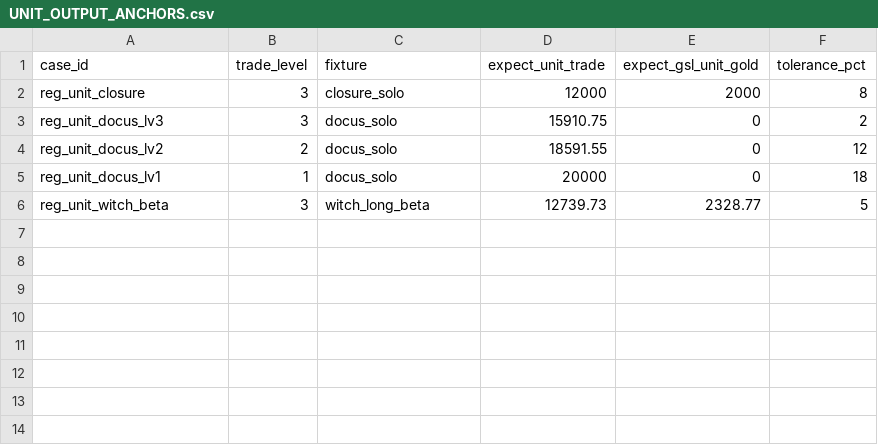
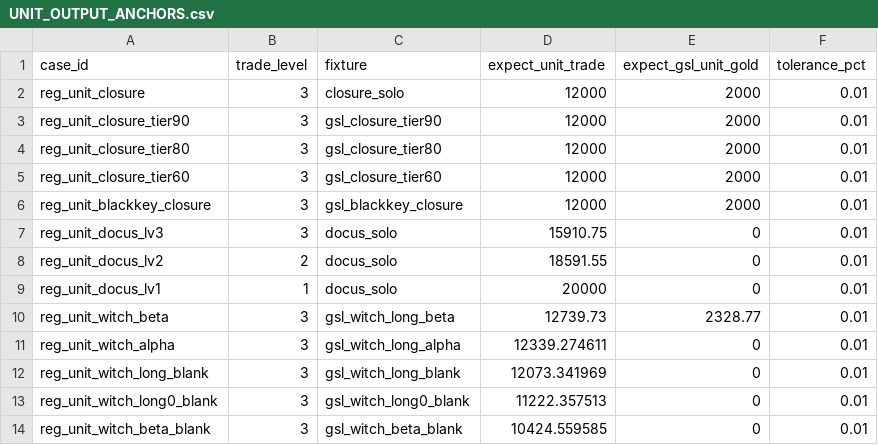
Before and after one commit to SergioOvO/ArknightsInfraCalc-v2, a CSV file: data/UNIT_OUTPUT_ANCHORS.csv, drawn as a sheet.

```diff
--- a/data/UNIT_OUTPUT_ANCHORS.csv
+++ b/data/UNIT_OUTPUT_ANCHORS.csv
@@ -1,6 +1,14 @@
 case_id,trade_level,fixture,expect_unit_trade,expect_gsl_unit_gold,tolerance_pct
-reg_unit_closure,3,closure_solo,12000,2000,8
-reg_unit_docus_lv3,3,docus_solo,15910.75,0,2
-reg_unit_docus_lv2,2,docus_solo,18591.55,0,12
-reg_unit_docus_lv1,1,docus_solo,20000,0,18
-reg_unit_witch_beta,3,witch_long_beta,12739.73,2328.77,5
+reg_unit_closure,3,closure_solo,12000,2000,0.01
+reg_unit_closure_tier90,3,gsl_closure_tier90,12000,2000,0.01
+reg_unit_closure_tier80,3,gsl_closure_tier80,12000,2000,0.01
+reg_unit_closure_tier60,3,gsl_closure_tier60,12000,2000,0.01
+reg_unit_blackkey_closure,3,gsl_blackkey_closure,12000,2000,0.01
+reg_unit_docus_lv3,3,docus_solo,15910.75,0,0.01
+reg_unit_docus_lv2,2,docus_solo,18591.55,0,0.01
+reg_unit_docus_lv1,1,docus_solo,20000,0,0.01
+reg_unit_witch_beta,3,gsl_witch_long_beta,12739.73,2328.77,0.01
+reg_unit_witch_alpha,3,gsl_witch_long_alpha,12339.274611,0,0.01
+reg_unit_witch_long_blank,3,gsl_witch_long_blank,12073.341969,0,0.01
+reg_unit_witch_long0_blank,3,gsl_witch_long0_blank,11222.357513,0,0.01
+reg_unit_witch_beta_blank,3,gsl_witch_beta_blank,10424.559585,0,0.01
```
Also changed, not shown: 17 other files.
